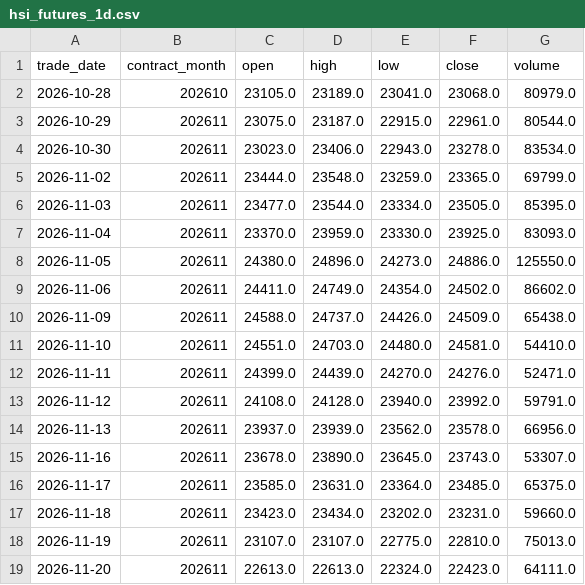
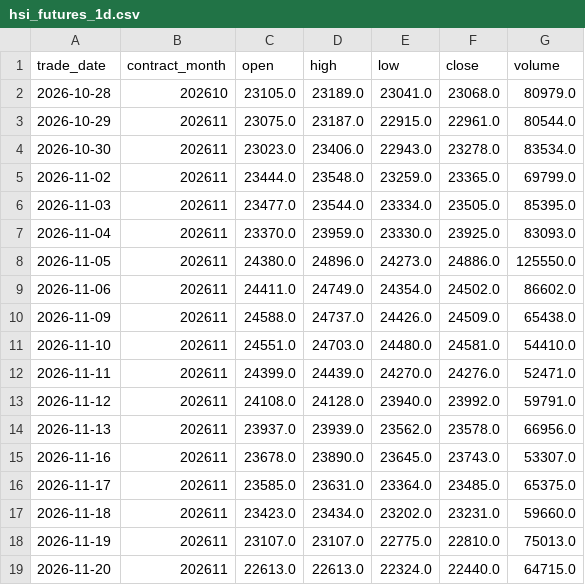
Before and after one commit to leichanseng-bit/hsi-futures-tracker, a CSV file: hsi_futures_1d.csv, drawn as a sheet.

```diff
--- a/hsi_futures_1d.csv
+++ b/hsi_futures_1d.csv
@@ -18,2 +18,2 @@
 2026-11-19,202611,23107.0,23107.0,22775.0,22810.0,75013.0
-2026-11-20,202611,22613.0,22613.0,22324.0,22423.0,64111.0
+2026-11-20,202611,22613.0,22613.0,22324.0,22440.0,64715.0
```
Also changed, not shown: hsi_futures_15m.csv, hsi_futures_1h.csv, 9 other files.
